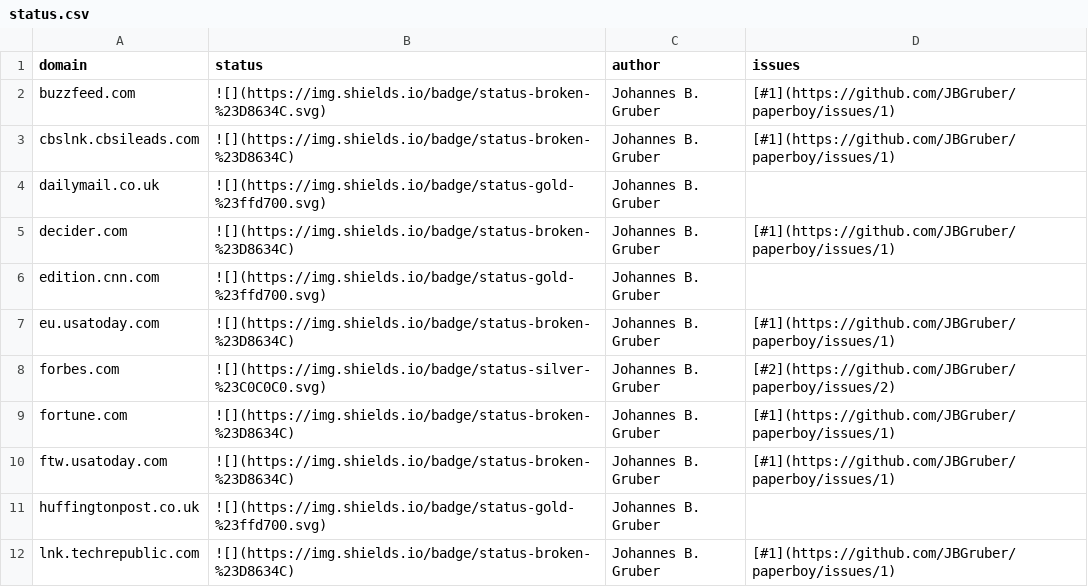
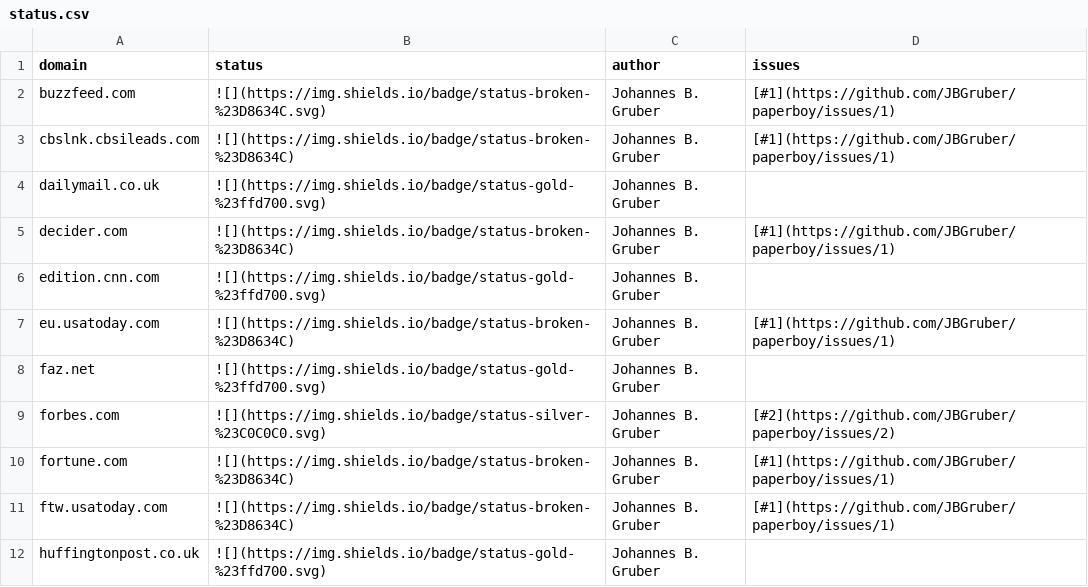
Before and after one commit to JBGruber/paperboy, a CSV file: inst/status.csv, drawn as a sheet; only a part is shown; the shorter side is filled out with more unchanged rows.

```diff
--- a/inst/status.csv
+++ b/inst/status.csv
@@ -7,2 +7,3 @@
 "eu.usatoday.com","![](https://img.shields.io/badge/status-broken-%23D8634C)","Johannes B. Gruber","[#1](https://github.com/JBGruber/paperboy/issues/1)"
+"faz.net","![](https://img.shields.io/badge/status-gold-%23ffd700.svg)","Johannes B. Gruber",""
 "forbes.com","![](https://img.shields.io/badge/status-silver-%23C0C0C0.svg)","Johannes B. Gruber","[#2](https://github.com/JBGruber/paperboy/issues/2)"
```
Also changed, not shown: 7 other files.
